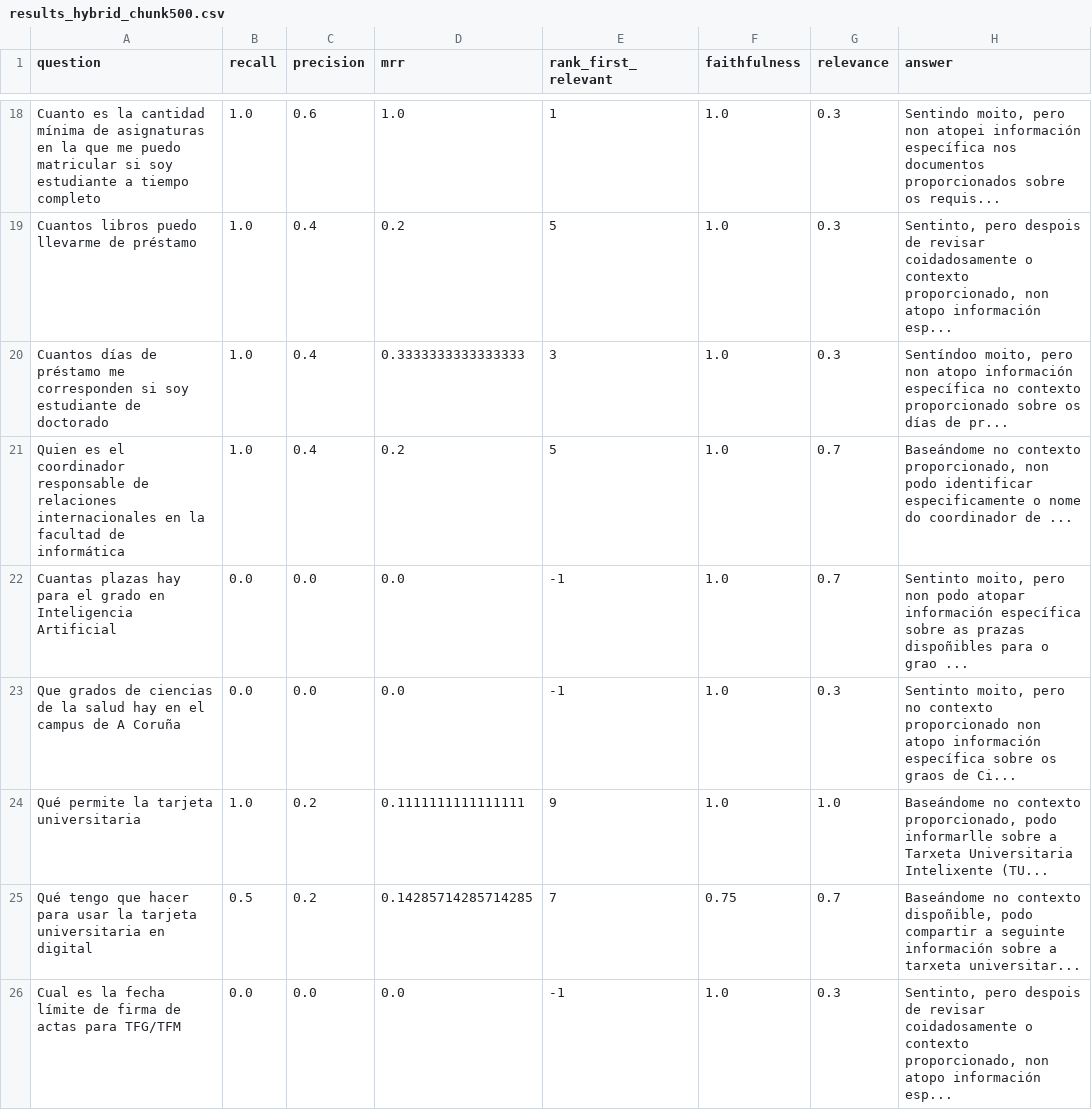
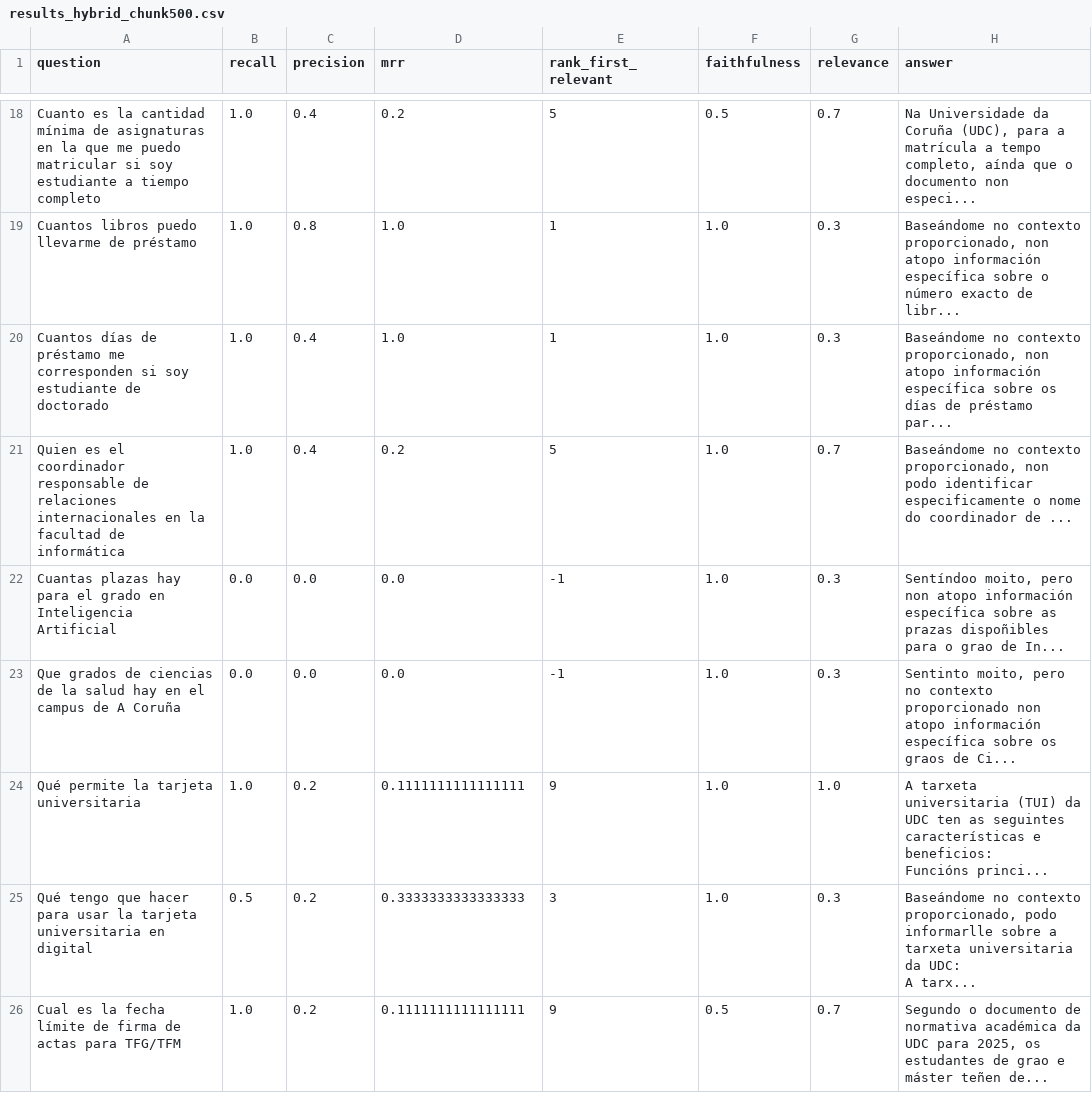
Before and after one commit to PepeRoConde/chatbotBiblioETSAC, a CSV file: validation/results/results_hybrid_chunk500.csv, drawn as a sheet; only a part is shown, gaps mark what is left out; ↵ is a line break in a cell; the diff covers the shown part only; the diff names each change by its address in the sheet, - before the commit and + after, or states it on an @@ line.

```diff
--- a/validation/results/results_hybrid_chunk500.csv
+++ b/validation/results/results_hybrid_chunk500.csv
-C18 (precision): 0.6
+C18 (precision): 0.4
-D18 (mrr): 1.0
+D18 (mrr): 0.2
-E18 (rank_first_relevant): 1
+E18 (rank_first_relevant): 5
-F18 (faithfulness): 1.0
+F18 (faithfulness): 0.5
-G18 (relevance): 0.3
+G18 (relevance): 0.7
-H18 (answer): Sentindo moito, pero non atopei información específica nos documentos proporcionados sobre os requis...
+H18 (answer): Na Universidade da Coruña (UDC), para a matrícula a tempo completo, aínda que o documento non especi...
-C19 (precision): 0.4
+C19 (precision): 0.8
-D19 (mrr): 0.2
+D19 (mrr): 1.0
-E19 (rank_first_relevant): 5
+E19 (rank_first_relevant): 1
-H19 (answer): Sentinto, pero despois de revisar coidadosamente o contexto proporcionado, non atopo información esp...
+H19 (answer): Baseándome no contexto proporcionado, non atopo información específica sobre o número exacto de libr...
-D20 (mrr): 0.3333333333333333
+D20 (mrr): 1.0
-E20 (rank_first_relevant): 3
+E20 (rank_first_relevant): 1
-H20 (answer): Sentíndoo moito, pero non atopo información específica no contexto proporcionado sobre os días de pr...
+H20 (answer): Baseándome no contexto proporcionado, non atopo información específica sobre os días de préstamo par...
-G22 (relevance): 0.7
+G22 (relevance): 0.3
-H22 (answer): Sentinto moito, pero non podo atopar información específica sobre as prazas dispoñibles para o grao ...
+H22 (answer): Sentíndoo moito, pero non atopo información específica sobre as prazas dispoñibles para o grao de In...
-H24 (answer): Baseándome no contexto proporcionado, podo informarlle sobre a Tarxeta Universitaria Intelixente (TU...
+H24 (answer): A tarxeta universitaria (TUI) da UDC ten as seguintes características e beneficios: ↵ Funcións princi...
-D25 (mrr): 0.14285714285714285
+D25 (mrr): 0.3333333333333333
-E25 (rank_first_relevant): 7
+E25 (rank_first_relevant): 3
-F25 (faithfulness): 0.75
+F25 (faithfulness): 1.0
-G25 (relevance): 0.7
+G25 (relevance): 0.3
-H25 (answer): …no contexto dispoñible, podo compartir a seguinte información sobre a tarxeta universitar...
+H25 (answer): …no contexto proporcionado, podo informarlle sobre a tarxeta universitaria da UDC: ↵ A tarx...
-B26 (recall): 0.0
+B26 (recall): 1.0
-C26 (precision): 0.0
+C26 (precision): 0.2
-D26 (mrr): 0.0
+D26 (mrr): 0.1111111111111111
-E26 (rank_first_relevant): -1
+E26 (rank_first_relevant): 9
-F26 (faithfulness): 1.0
+F26 (faithfulness): 0.5
-G26 (relevance): 0.3
+G26 (relevance): 0.7
-H26 (answer): Sentinto, pero despois de revisar coidadosamente o contexto proporcionado, non atopo información esp...
+H26 (answer): Segundo o documento de normativa académica da UDC para 2025, os estudantes de grao e máster teñen de...
```
Also changed, not shown: 30 edited cells elsewhere in this file, memoria/imaxes/grid_search_results.csv, 9 other files.
